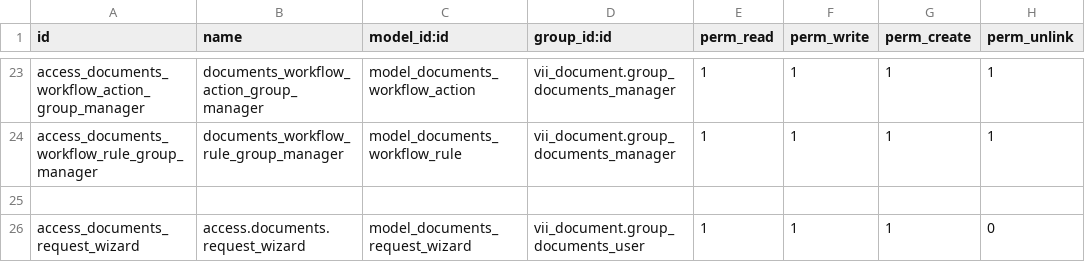
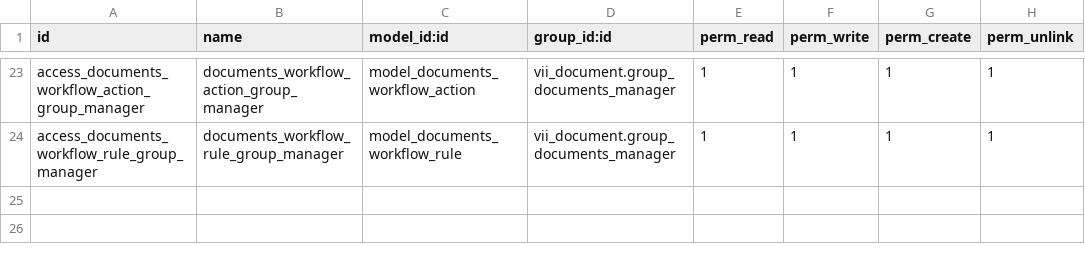
Before and after one commit to tu95ctv/doc_13, a CSV file: vii_document/security/ir.model.access.csv, drawn as a sheet; only a part is shown, gaps mark what is left out; the diff names each change by its address in the sheet, - before the commit and + after, or states it on an @@ line.

Commit message:
[FIX] remove wizard access

```diff
--- a/vii_document/security/ir.model.access.csv
+++ b/vii_document/security/ir.model.access.csv
-row 25: (empty)
-row 26: access_documents_request_wizard | access.documents.request_wizard | model_documents_request_wizard | vii_document.group_documents_user | 1 | 1 | 1 | 0
```
